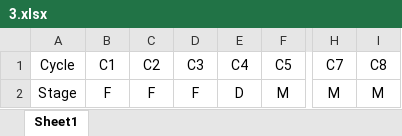
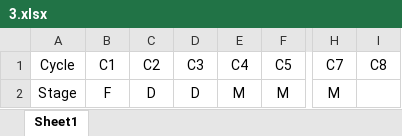
Before and after one commit to leanand/my_hws, an Excel workbook: computer_arch/first_assignment/3.xlsx, sheet Sheet1, drawn as a sheet; only a part is shown, gaps mark what is left out; values as stored, in another font and other column widths than the file's, no borders; the diff names each change by its address in the sheet, - before the commit and + after, or states it on an @@ line.

```diff
--- a/computer_arch/first_assignment/3.xlsx (sheet Sheet1)
+++ b/computer_arch/first_assignment/3.xlsx (sheet Sheet1)
-C2: F
+C2: D
-D2: F
+D2: D
-E2: D
+E2: M
-I2: M
+I2: (empty)
```
Also changed, not shown: computer_arch/first_assignment/1.xlsx, 14 other files.
